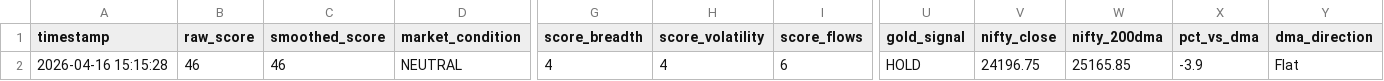
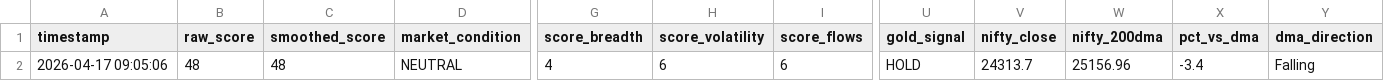
Before and after one commit to abhiarjun231-netizen/Engine-A-Dashboard, a CSV file: data/engine_a_score.csv, drawn as a sheet; only a part is shown, gaps mark what is left out; the diff names each change by its address in the sheet, - before the commit and + after, or states it on an @@ line.

```diff
--- a/data/engine_a_score.csv
+++ b/data/engine_a_score.csv
-A2 (timestamp): 2026-04-16 15:15:28
+A2 (timestamp): 2026-04-17 09:05:06
-B2 (raw_score): 46
+B2 (raw_score): 48
-C2 (smoothed_score): 46
+C2 (smoothed_score): 48
-H2 (score_volatility): 4
+H2 (score_volatility): 6
-V2 (nifty_close): 24196.75
+V2 (nifty_close): 24313.7
-W2 (nifty_200dma): 25165.85
+W2 (nifty_200dma): 25156.96
-X2 (pct_vs_dma): -3.9
+X2 (pct_vs_dma): -3.4
-Y2 (dma_direction): Flat
+Y2 (dma_direction): Falling
```
Also changed, not shown: data/global_prices.csv, data/historical_prices.csv, 1 other file.
